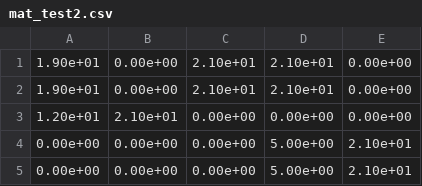
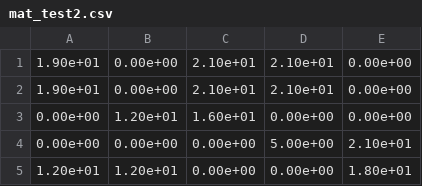
Before and after one commit to vitorhpmelo/TesteBibs, a CSV file: LAPACK/Teste/Matrizes/mat_test2.csv, drawn as a sheet.

Commit message:
rodando a LAPACK  ao inves da LAPACKE

```diff
--- a/LAPACK/Teste/Matrizes/mat_test2.csv
+++ b/LAPACK/Teste/Matrizes/mat_test2.csv
@@ -2,4 +2,4 @@
 1.90e+01,0.00e+00,2.10e+01,2.10e+01,0.00e+00
-1.20e+01,2.10e+01,0.00e+00,0.00e+00,0.00e+00
+0.00e+00,1.20e+01,1.60e+01,0.00e+00,0.00e+00
 0.00e+00,0.00e+00,0.00e+00,5.00e+00,2.10e+01
-0.00e+00,0.00e+00,0.00e+00,5.00e+00,2.10e+01
+1.20e+01,1.20e+01,0.00e+00,0.00e+00,1.80e+01
```
Also changed, not shown: 4 other files.
